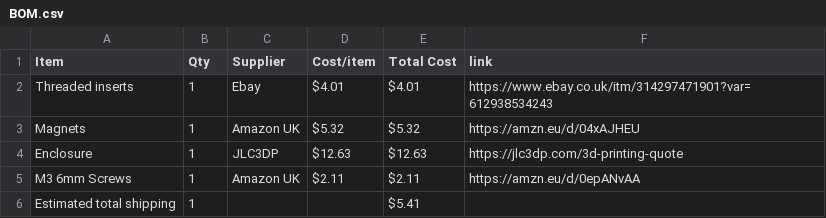
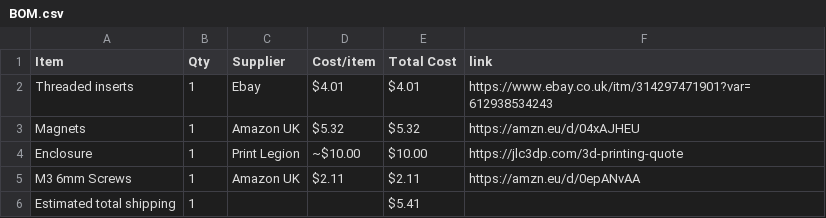
Before and after one commit to TheWilliamGeorge/MacroPad-Enclosure, a CSV file: BOM.csv, drawn as a sheet.

Commit message:
Update supplier and cost for Enclosure item

```diff
--- a/BOM.csv
+++ b/BOM.csv
@@ -3,3 +3,3 @@ Threaded inserts,1,Ebay,$4.01,$4.01,https://www.ebay.co.uk/itm/314297471901?var=
 Magnets,1,Amazon UK,$5.32,$5.32,https://amzn.eu/d/04xAJHEU
-Enclosure,1,JLC3DP,$12.63,$12.63,https://jlc3dp.com/3d-printing-quote
+Enclosure,1,Print Legion,~$10.00,$10.00,https://jlc3dp.com/3d-printing-quote
 M3 6mm Screws,1,Amazon UK,$2.11,$2.11,https://amzn.eu/d/0epANvAA
```
